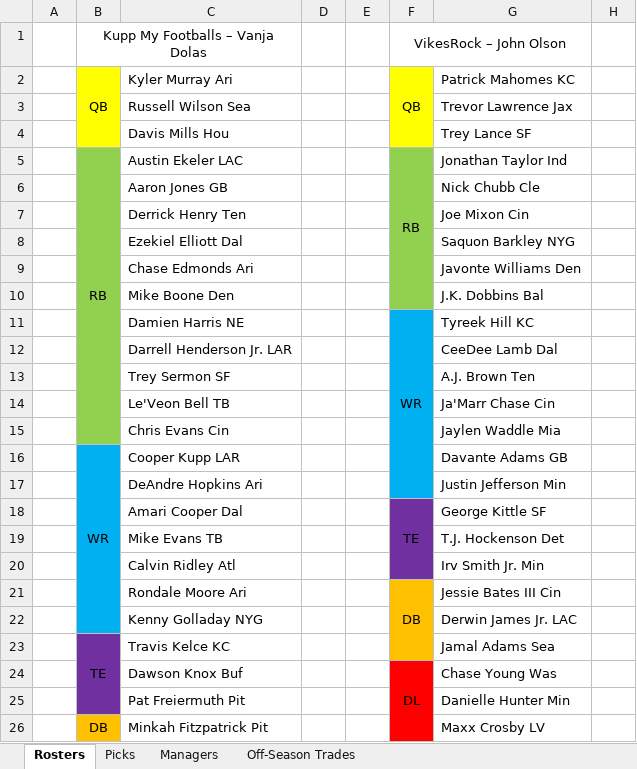
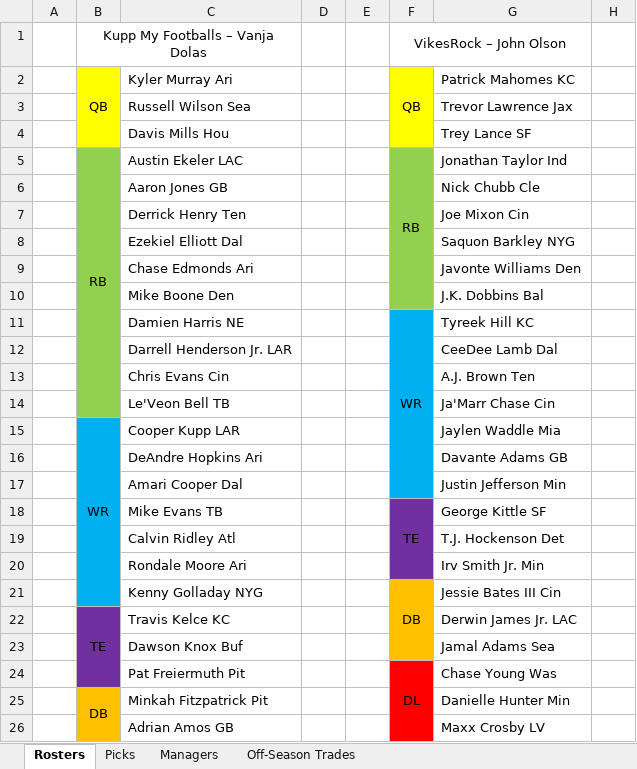
Before and after one commit to johnolson8734/Dynasty, an Excel workbook: OffSeason.xlsx, sheet Rosters, drawn as a sheet; only a part is shown; values as stored, in another font and other column widths than the file's, no borders; the diff covers the shown part only; the diff names each change by its address in the sheet, - before the commit and + after, or states it on an @@ line.

Commit message:
trade up
2022 1
for
sermon/jonathan abram/2023 3

```diff
--- a/OffSeason.xlsx (sheet Rosters)
+++ b/OffSeason.xlsx (sheet Rosters)
-B5:B15 merged
+B5:B14 merged
-C13: Trey Sermon SF
+C13: Chris Evans Cin
-B15: (empty)
+B15: WR
-B15 fill: #92D050
+B15 fill: #00B0F0
+B15:B21 merged
-C15: Chris Evans Cin
+C15: Cooper Kupp LAR
-B16: WR
+B16: (empty)
-B16:B22 merged
-C16: Cooper Kupp LAR
+C16: DeAndre Hopkins Ari
-C17: DeAndre Hopkins Ari
+C17: Amari Cooper Dal
-C18: Amari Cooper Dal
+C18: Mike Evans TB
-C19: Mike Evans TB
+C19: Calvin Ridley Atl
-C20: Calvin Ridley Atl
+C20: Rondale Moore Ari
-C21: Rondale Moore Ari
+C21: Kenny Golladay NYG
-B22: (empty)
+B22: TE
-B22 fill: #00B0F0
+B22 fill: #7030A0
+B22:B24 merged
-C22: Kenny Golladay NYG
+C22: Travis Kelce KC
-B23: TE
+B23: (empty)
-B23:B25 merged
-C23: Travis Kelce KC
+C23: Dawson Knox Buf
-C24: Dawson Knox Buf
+C24: Pat Freiermuth Pit
-B25: (empty)
+B25: DB
-B25 fill: #7030A0
+B25 fill: #FFC000
+B25:B26 merged
-C25: Pat Freiermuth Pit
+C25: Minkah Fitzpatrick Pit
-B26: DB
+B26: (empty)
-B26:B28 merged
-C26: Minkah Fitzpatrick Pit
+C26: Adrian Amos GB
```
Also changed, not shown: 48 edited cells, cell formats and merged cells elsewhere in this sheet, sheet Picks, sheet Off-Season Trades.
